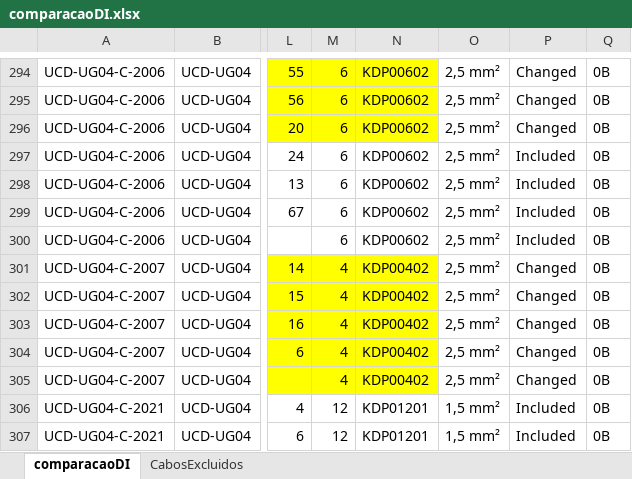
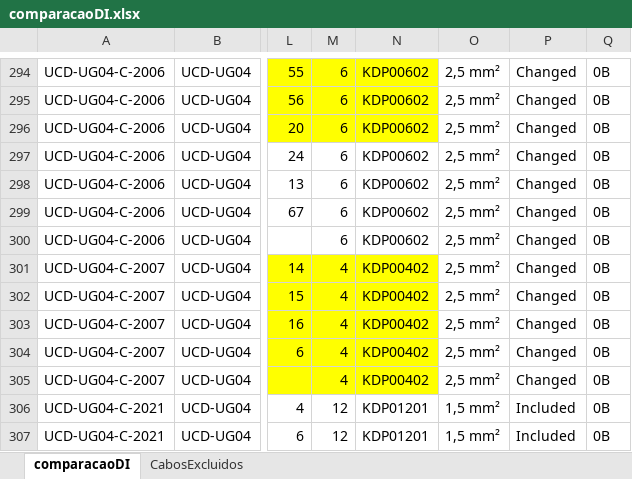
Before and after one commit to brunoromaniv/Heroku, an Excel workbook: public/comparacaoDI.xlsx, sheet comparacaoDI, drawn as a sheet; only a part is shown, gaps mark what is left out; values as stored, in another font and other column widths than the file's, no borders; the diff names each change by its address in the sheet, - before the commit and + after, or states it on an @@ line.

```diff
--- a/public/comparacaoDI.xlsx (sheet comparacaoDI)
+++ b/public/comparacaoDI.xlsx (sheet comparacaoDI)
-P297:P300: Included
+P297:P300: Changed
```
Also changed, not shown: 2 other files.
